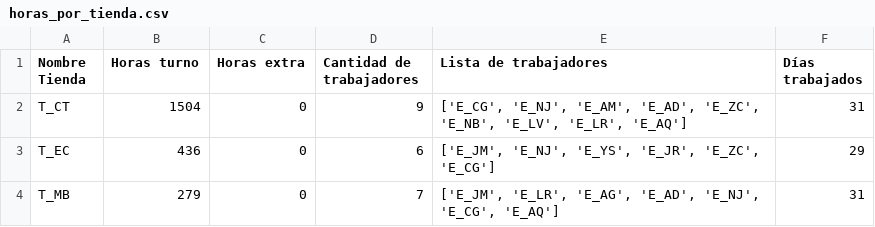
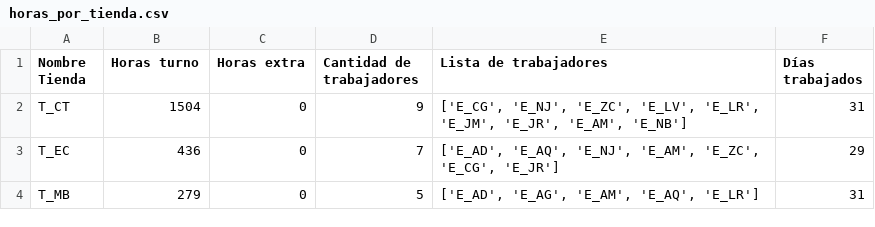
Before and after one commit to LotusZaheer/ExtraHoursOptimization, a CSV file: outputs/horas_por_tienda.csv, drawn as a sheet.

```diff
--- a/outputs/horas_por_tienda.csv
+++ b/outputs/horas_por_tienda.csv
@@ -1,4 +1,4 @@
 Nombre Tienda,Horas turno,Horas extra,Cantidad de trabajadores,Lista de trabajadores,Días trabajados
-T_CT,1504,0,9,"['E_CG', 'E_NJ', 'E_AM', 'E_AD', 'E_ZC', 'E_NB', 'E_LV', 'E_LR', 'E_AQ']",31
-T_EC,436,0,6,"['E_JM', 'E_NJ', 'E_YS', 'E_JR', 'E_ZC', 'E_CG']",29
-T_MB,279,0,7,"['E_JM', 'E_LR', 'E_AG', 'E_AD', 'E_NJ', 'E_CG', 'E_AQ']",31
+T_CT,1504,0,9,"['E_CG', 'E_NJ', 'E_ZC', 'E_LV', 'E_LR', 'E_JM', 'E_JR', 'E_AM', 'E_NB']",31
+T_EC,436,0,7,"['E_AD', 'E_AQ', 'E_NJ', 'E_AM', 'E_ZC', 'E_CG', 'E_JR']",29
+T_MB,279,0,5,"['E_AD', 'E_AG', 'E_AM', 'E_AQ', 'E_LR']",31
```
Also changed, not shown: outputs/asignacion_turnos.csv, outputs/horas_por_trabajador.csv, 2 other files.
